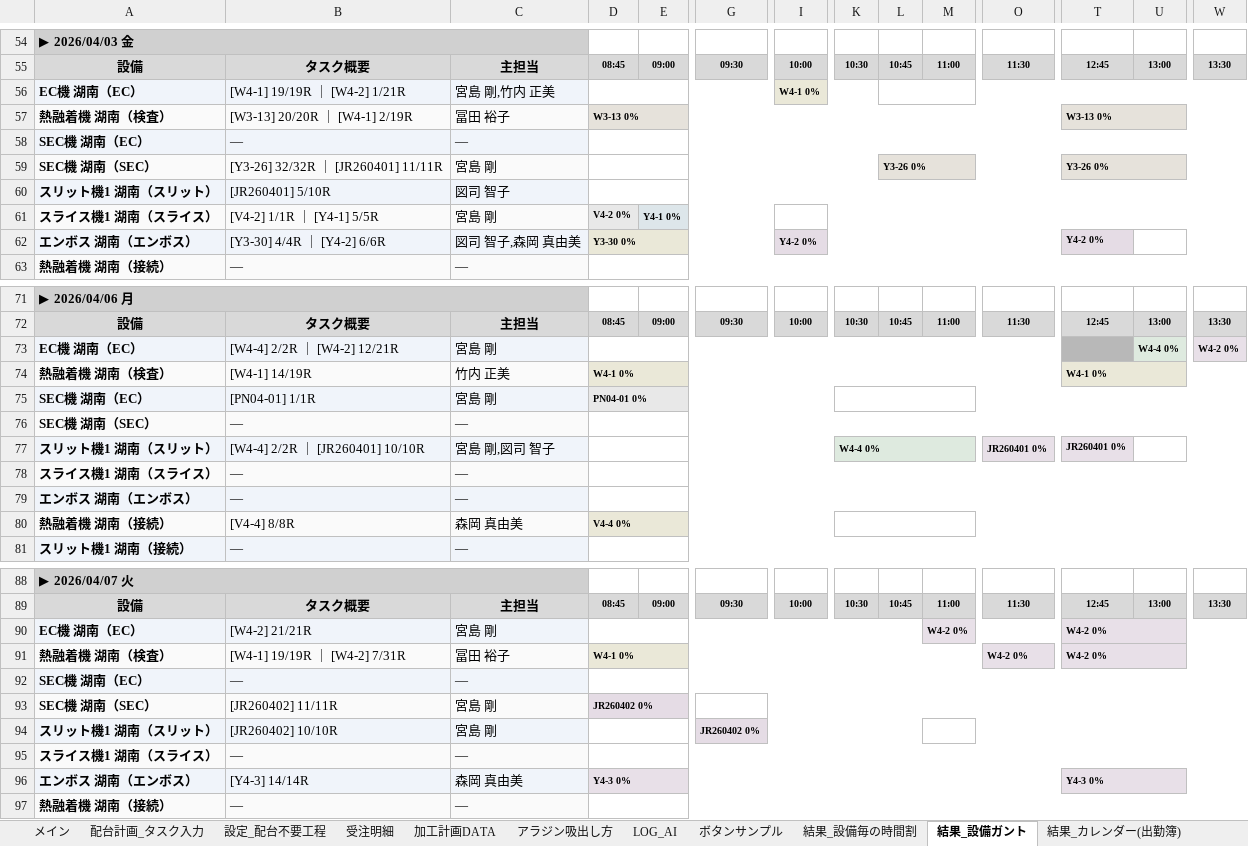
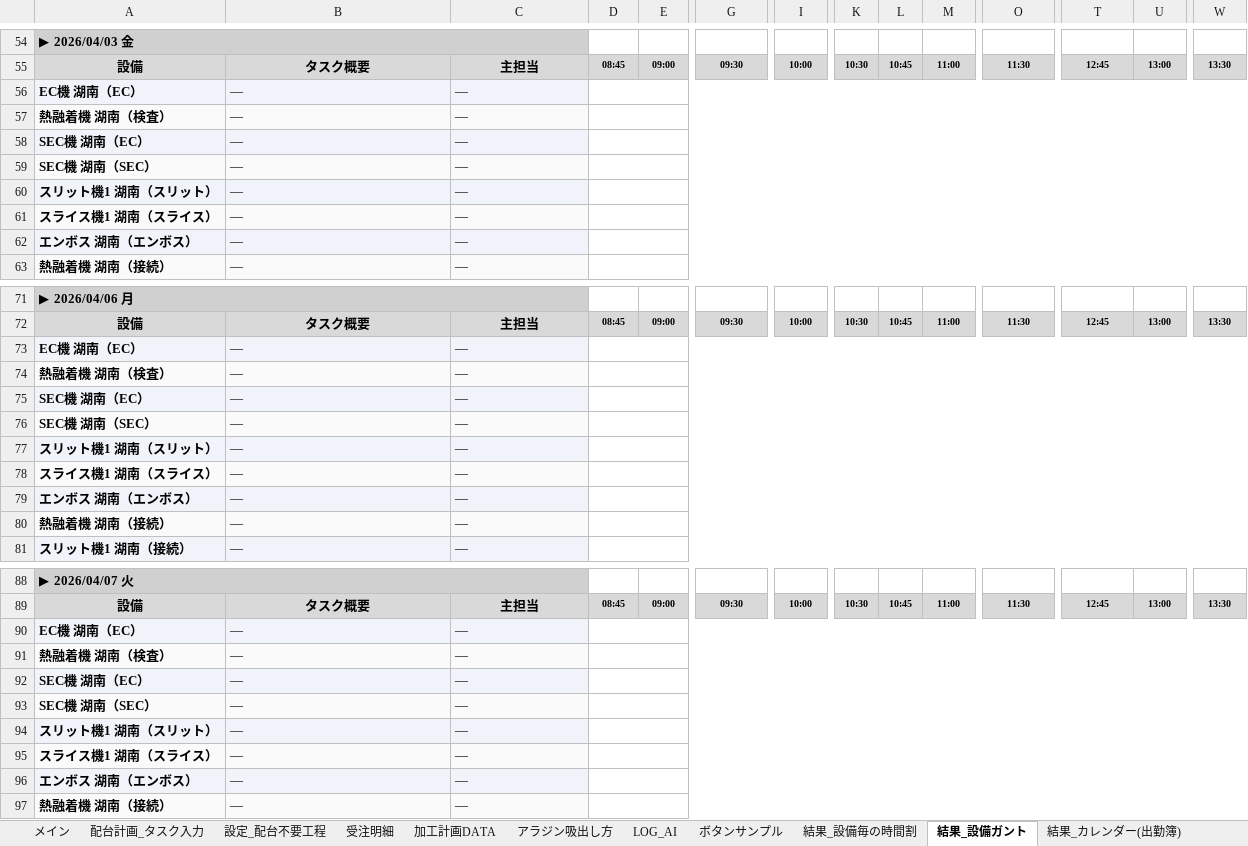
Before and after one commit to hosokawanagaokasangyou-dotcom/Production-Control-System, an Excel workbook: 細川/GoogleAIStudio/テストコード/生産管理_AI配台テスト.xlsm, sheet 結果_設備ガント, drawn as a sheet; only a part is shown, gaps mark what is left out; values as stored, in another font and other column widths than the file's, no borders; removed rows and columns are numbered as before the commit, all else as after; rows hold the shown columns only; the diff covers the shown part only; the diff names each change by its address in the sheet, - before the commit and + after, or states it on an @@ line.

```diff
--- a/細川/GoogleAIStudio/テストコード/生産管理_AI配台テスト.xlsm (sheet 結果_設備ガント)
+++ b/細川/GoogleAIStudio/テストコード/生産管理_AI配台テスト.xlsm (sheet 結果_設備ガント)
-row 56: EC機 湖南（EC） | [W4-1] 19/19R ｜ [W4-2] 1/21R | 宮島 剛,竹内 正美 |  |  |  | W4-1 0%
-row 57: 熱融着機 湖南（検査） | [W3-13] 20/20R ｜ [W4-1] 2/19R | 冨田 裕子 | W3-13 0% |  |  |  |  |  |  |  | W3-13 0%
+row 56: EC機 湖南（EC） | — | —
+row 57: 熱融着機 湖南（検査） | — | —
-row 59: SEC機 湖南（SEC） | [Y3-26] 32/32R ｜ [JR260401] 11/11R | 宮島 剛 |  |  |  |  |  | Y3-26 0% |  |  | Y3-26 0%
-row 60: スリット機1 湖南（スリット） | [JR260401] 5/10R | 図司 智子
-row 61: スライス機1 湖南（スライス） | [V4-2] 1/1R ｜ [Y4-1] 5/5R | 宮島 剛 | V4-2 0% | Y4-1 0%
-row 62: エンボス 湖南（エンボス） | [Y3-30] 4/4R ｜ [Y4-2] 6/6R | 図司 智子,森岡 真由美 | Y3-30 0% |  |  | Y4-2 0% |  |  |  |  | Y4-2 0%
+row 59: SEC機 湖南（SEC） | — | —
+row 60: スリット機1 湖南（スリット） | — | —
+row 61: スライス機1 湖南（スライス） | — | —
+row 62: エンボス 湖南（エンボス） | — | —
-row 73: EC機 湖南（EC） | [W4-4] 2/2R ｜ [W4-2] 12/21R | 宮島 剛 |  |  |  |  |  |  |  |  |  | W4-4 0% | W4-2 0%
-row 74: 熱融着機 湖南（検査） | [W4-1] 14/19R | 竹内 正美 | W4-1 0% |  |  |  |  |  |  |  | W4-1 0%
-row 75: SEC機 湖南（EC） | [PN04-01] 1/1R | 宮島 剛 | PN04-01 0%
+row 73: EC機 湖南（EC） | — | —
+row 74: 熱融着機 湖南（検査） | — | —
+row 75: SEC機 湖南（EC） | — | —
-row 77: スリット機1 湖南（スリット） | [W4-4] 2/2R ｜ [JR260401] 10/10R | 宮島 剛,図司 智子 |  |  |  |  | W4-4 0% |  |  | JR260401 0% | JR260401 0%
+row 77: スリット機1 湖南（スリット） | — | —
-row 80: 熱融着機 湖南（接続） | [V4-4] 8/8R | 森岡 真由美 | V4-4 0%
+row 80: 熱融着機 湖南（接続） | — | —
-row 90: EC機 湖南（EC） | [W4-2] 21/21R | 宮島 剛 |  |  |  |  |  |  | W4-2 0% |  | W4-2 0%
-row 91: 熱融着機 湖南（検査） | [W4-1] 19/19R ｜ [W4-2] 7/31R | 冨田 裕子 | W4-1 0% |  |  |  |  |  |  | W4-2 0% | W4-2 0%
+row 90: EC機 湖南（EC） | — | —
+row 91: 熱融着機 湖南（検査） | — | —
-row 93: SEC機 湖南（SEC） | [JR260402] 11/11R | 宮島 剛 | JR260402 0%
-row 94: スリット機1 湖南（スリット） | [JR260402] 10/10R | 宮島 剛 |  |  | JR260402 0%
+row 93: SEC機 湖南（SEC） | — | —
+row 94: スリット機1 湖南（スリット） | — | —
-row 96: エンボス 湖南（エンボス） | [Y4-3] 14/14R | 森岡 真由美 | Y4-3 0% |  |  |  |  |  |  |  | Y4-3 0%
+row 96: エンボス 湖南（エンボス） | — | —
```
Also changed, not shown: 7 added rows, 7 removed rows and 1 edited cell elsewhere in this sheet, sheet LOG, sheet 結果_設備毎の時間割, sheet 結果_タスク一覧, sheet 個人_竹内 正美, sheet 個人_冨田 裕子, sheet 個人_宮島 剛, 8 more sheets, 9 other files.
